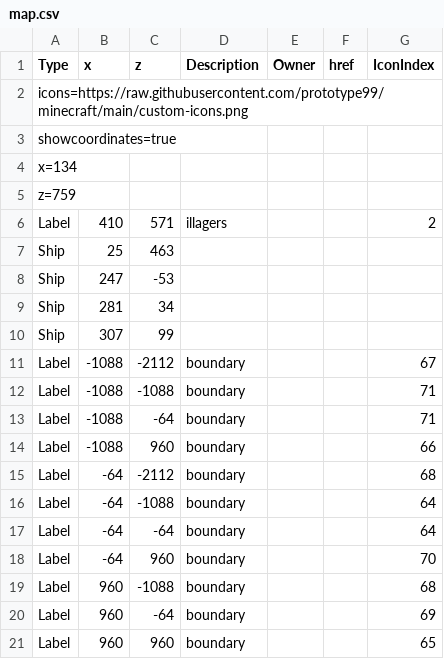
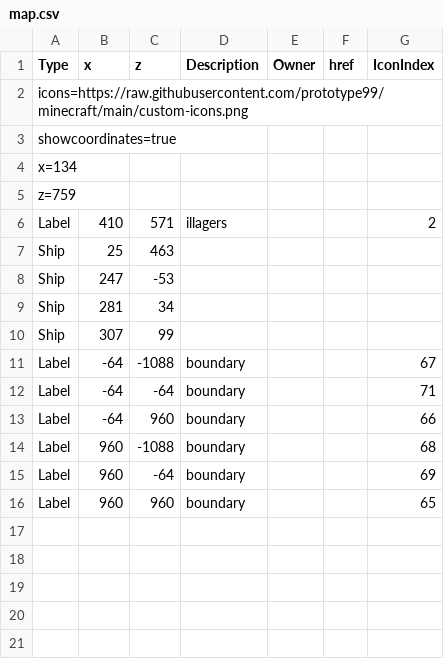
Before and after one commit to prototype99/minecraft, a CSV file: map.csv, drawn as a sheet.

Commit message:
remove old boundary markers

```diff
--- a/map.csv
+++ b/map.csv
@@ -10,10 +10,5 @@ Ship,281,34,,,,
 Ship,307,99,,,,
-Label,-1088,-2112,boundary,,,67
-Label,-1088,-1088,boundary,,,71
-Label,-1088,-64,boundary,,,71
-Label,-1088,960,boundary,,,66
-Label,-64,-2112,boundary,,,68
-Label,-64,-1088,boundary,,,64
-Label,-64,-64,boundary,,,64
-Label,-64,960,boundary,,,70
+Label,-64,-1088,boundary,,,67
+Label,-64,-64,boundary,,,71
+Label,-64,960,boundary,,,66
 Label,960,-1088,boundary,,,68
```
